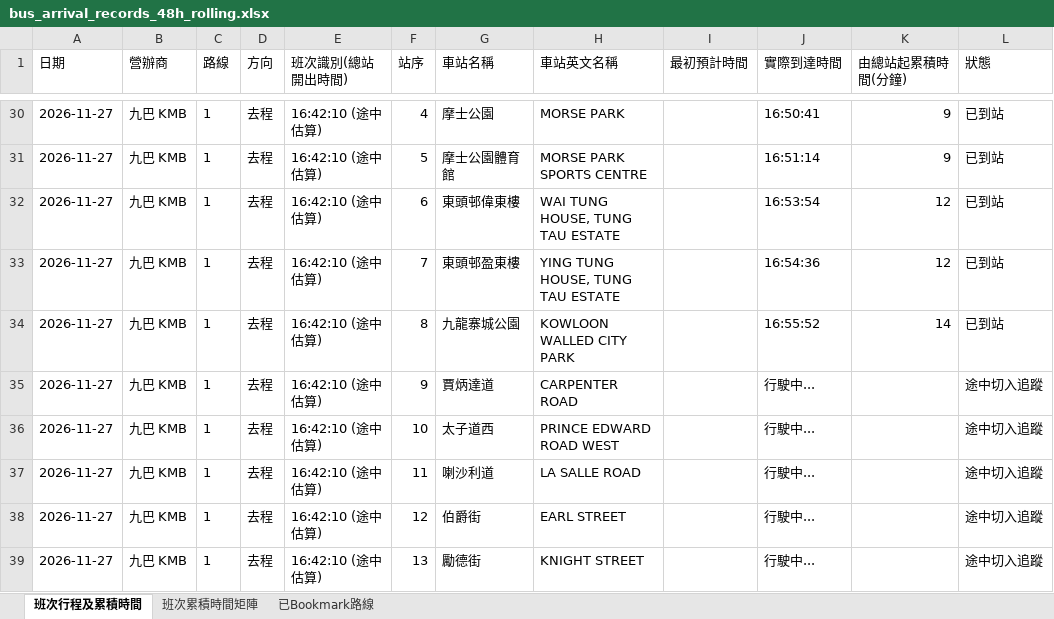
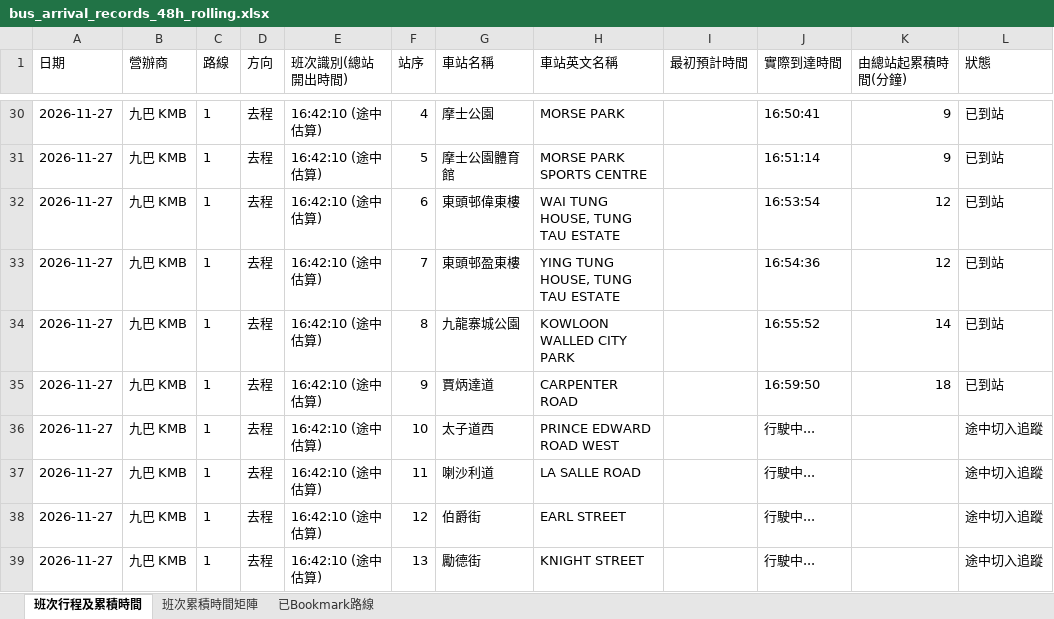
Before and after one commit to J0llibee/GRMD_FYP_Transport, an Excel workbook: backups/bus_arrival_records_48h_rolling.xlsx, sheet 班次行程及累積時間, drawn as a sheet; only a part is shown, gaps mark what is left out; values as stored, in another font and other column widths than the file's, no borders; the diff covers the shown part only; the diff names each change by its address in the sheet, - before the commit and + after, or states it on an @@ line.

```diff
--- a/backups/bus_arrival_records_48h_rolling.xlsx (sheet 班次行程及累積時間)
+++ b/backups/bus_arrival_records_48h_rolling.xlsx (sheet 班次行程及累積時間)
-J35 (實際到達時間): 行駛中...
+J35 (實際到達時間): 16:59:50
-K35 (由總站起累積時間(分鐘)): (empty)
+K35 (由總站起累積時間(分鐘)): 18
-L35 (狀態): 途中切入追蹤
+L35 (狀態): 已到站
```
Also changed, not shown: 33 edited cells elsewhere in this sheet, sheet 班次累積時間矩陣.
